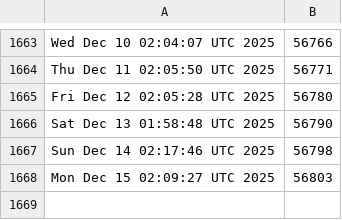
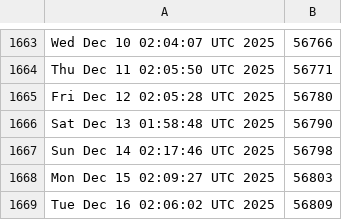
Before and after one commit to kgilmer/ghactions, a CSV file: iso-release-count.csv, drawn as a sheet; only a part is shown, gaps mark what is left out.

```diff
--- a/iso-release-count.csv
+++ b/iso-release-count.csv
@@ -1668 +1668,2 @@ Sun Dec 14 02:17:46 UTC 2025,56798
 Mon Dec 15 02:09:27 UTC 2025,56803
+Tue Dec 16 02:06:02 UTC 2025,56809
```
Also changed, not shown: release-count.csv.
